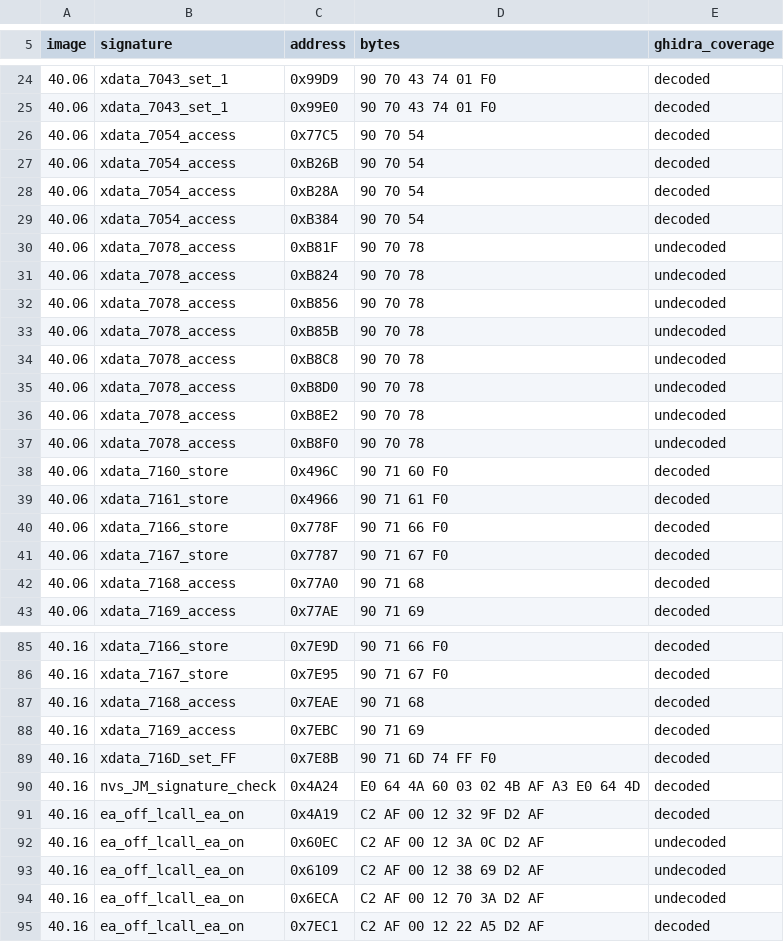
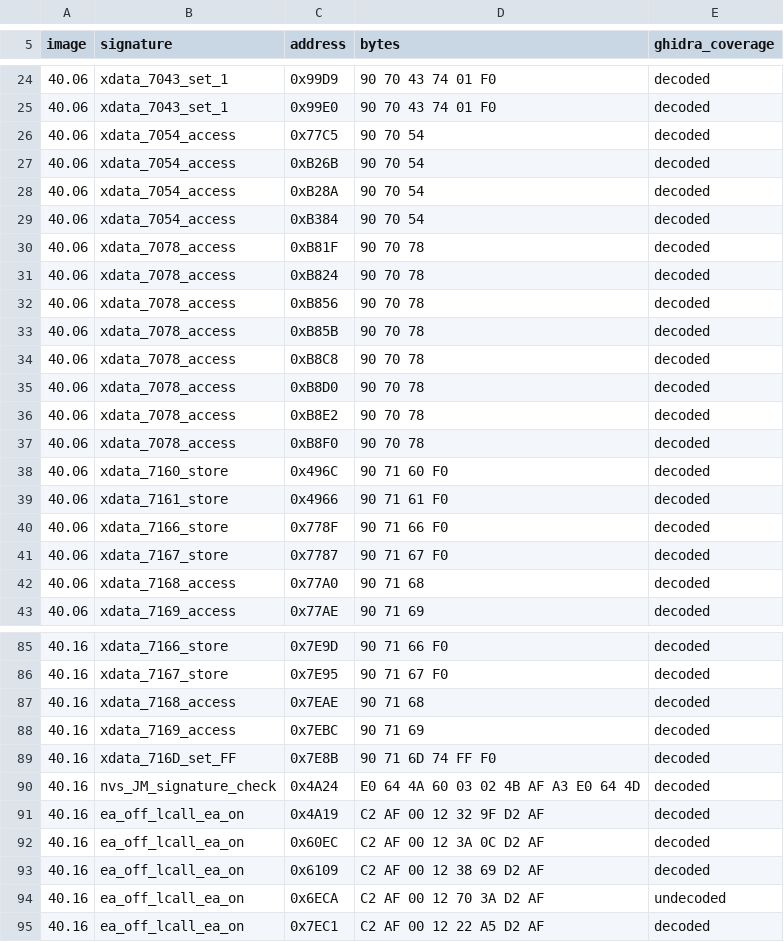
Before and after one commit to awto-au/awto-jms539, a TSV file: re/jms539/cross_chip_signature_hits.tsv, drawn as a sheet; only a part is shown, gaps mark what is left out; the diff covers the shown part only.

```diff
--- a/re/jms539/cross_chip_signature_hits.tsv
+++ b/re/jms539/cross_chip_signature_hits.tsv
@@ -29,10 +29,10 @@ image	signature	address	bytes	ghidra_coverage
 40.06	xdata_7054_access	0xB384	90 70 54	decoded
-40.06	xdata_7078_access	0xB81F	90 70 78	undecoded
-40.06	xdata_7078_access	0xB824	90 70 78	undecoded
-40.06	xdata_7078_access	0xB856	90 70 78	undecoded
-40.06	xdata_7078_access	0xB85B	90 70 78	undecoded
-40.06	xdata_7078_access	0xB8C8	90 70 78	undecoded
-40.06	xdata_7078_access	0xB8D0	90 70 78	undecoded
-40.06	xdata_7078_access	0xB8E2	90 70 78	undecoded
-40.06	xdata_7078_access	0xB8F0	90 70 78	undecoded
+40.06	xdata_7078_access	0xB81F	90 70 78	decoded
+40.06	xdata_7078_access	0xB824	90 70 78	decoded
+40.06	xdata_7078_access	0xB856	90 70 78	decoded
+40.06	xdata_7078_access	0xB85B	90 70 78	decoded
+40.06	xdata_7078_access	0xB8C8	90 70 78	decoded
+40.06	xdata_7078_access	0xB8D0	90 70 78	decoded
+40.06	xdata_7078_access	0xB8E2	90 70 78	decoded
+40.06	xdata_7078_access	0xB8F0	90 70 78	decoded
 40.06	xdata_7160_store	0x496C	90 71 60 F0	decoded
@@ -91,4 +91,4 @@ image	signature	address	bytes	ghidra_coverage
 40.16	ea_off_lcall_ea_on	0x4A19	C2 AF 00 12 32 9F D2 AF	decoded
-40.16	ea_off_lcall_ea_on	0x60EC	C2 AF 00 12 3A 0C D2 AF	undecoded
-40.16	ea_off_lcall_ea_on	0x6109	C2 AF 00 12 38 69 D2 AF	undecoded
+40.16	ea_off_lcall_ea_on	0x60EC	C2 AF 00 12 3A 0C D2 AF	decoded
+40.16	ea_off_lcall_ea_on	0x6109	C2 AF 00 12 38 69 D2 AF	decoded
 40.16	ea_off_lcall_ea_on	0x6ECA	C2 AF 00 12 70 3A D2 AF	undecoded
```
Also changed, not shown: 30 edited cells elsewhere in this file, re/jms539/cross_chip_signatures.tsv, re/jms539/ghidra_names_40.06.tsv, 14 other files.
